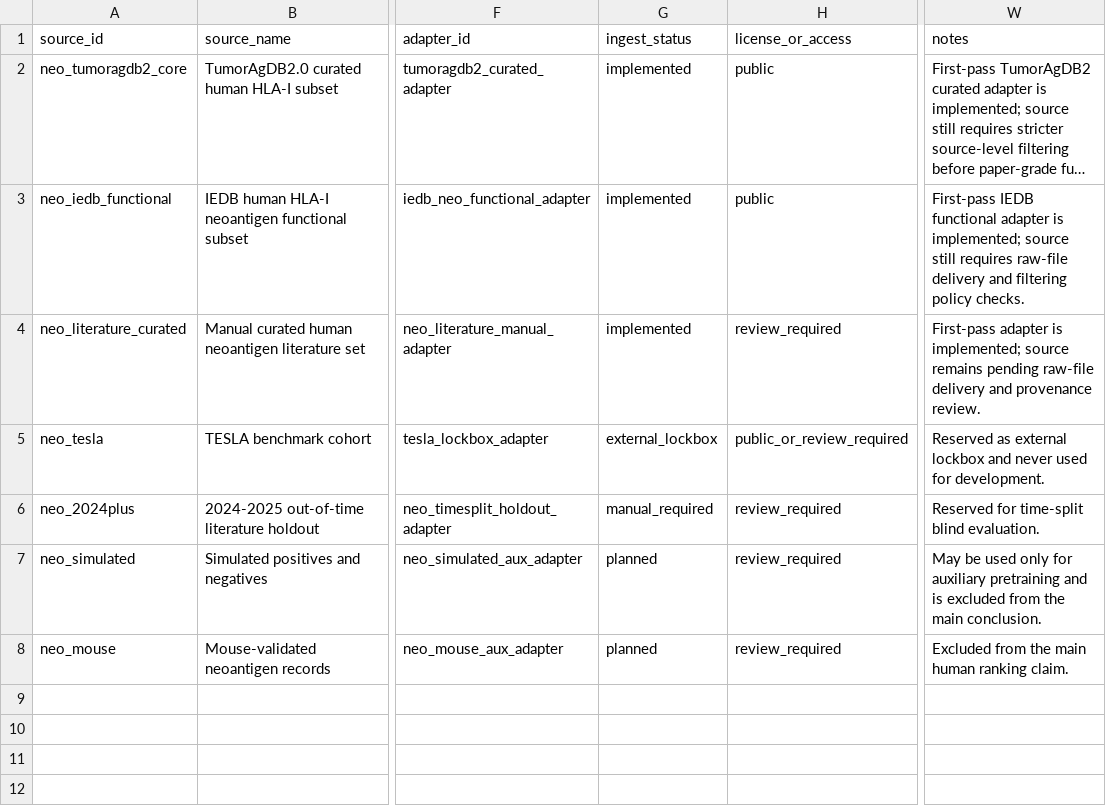
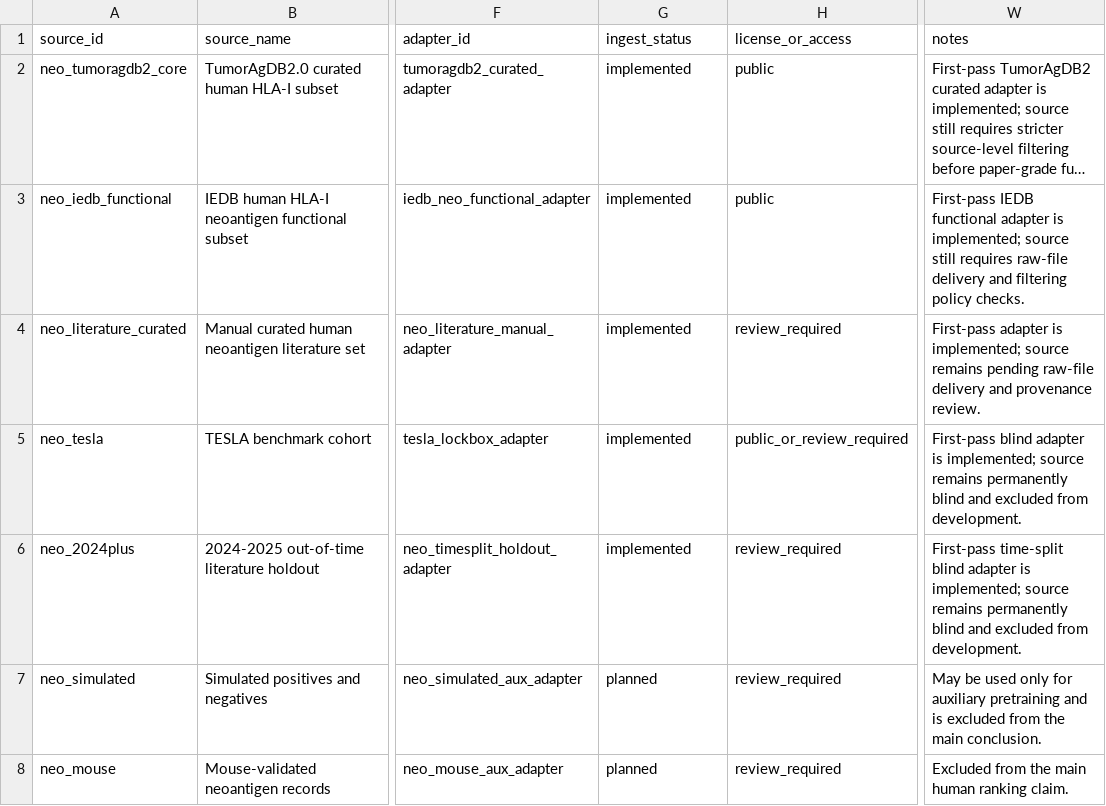
Before and after one commit to youngfly93/AutoNeoAg, a CSV file: manifests/neoantigen/source_manifest.csv, drawn as a sheet; only a part is shown, gaps mark what is left out; long unchanged cells end in …; the diff names each change by its address in the sheet, - before the commit and + after, or states it on an @@ line.

```diff
--- a/manifests/neoantigen/source_manifest.csv
+++ b/manifests/neoantigen/source_manifest.csv
-G5 (ingest_status): external_lockbox
+G5 (ingest_status): implemented
-W5 (notes): Reserved as external lockbox and never used for development.
+W5 (notes): First-pass blind adapter is implemented; source remains permanently blind and excluded from development.
-G6 (ingest_status): manual_required
+G6 (ingest_status): implemented
-W6 (notes): Reserved for time-split blind evaluation.
+W6 (notes): First-pass time-split blind adapter is implemented; source remains permanently blind and excluded from development.
```
Also changed, not shown: manifests/hla_immunogenicity/source_manifest.csv, 2 other files.
